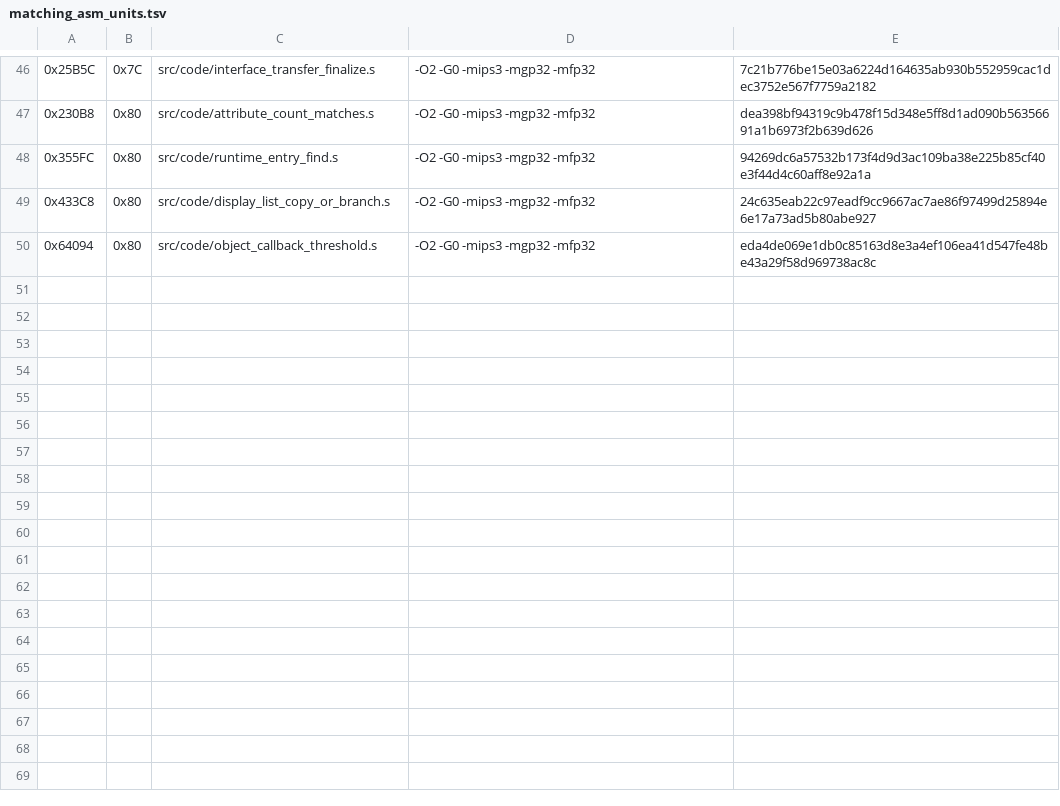
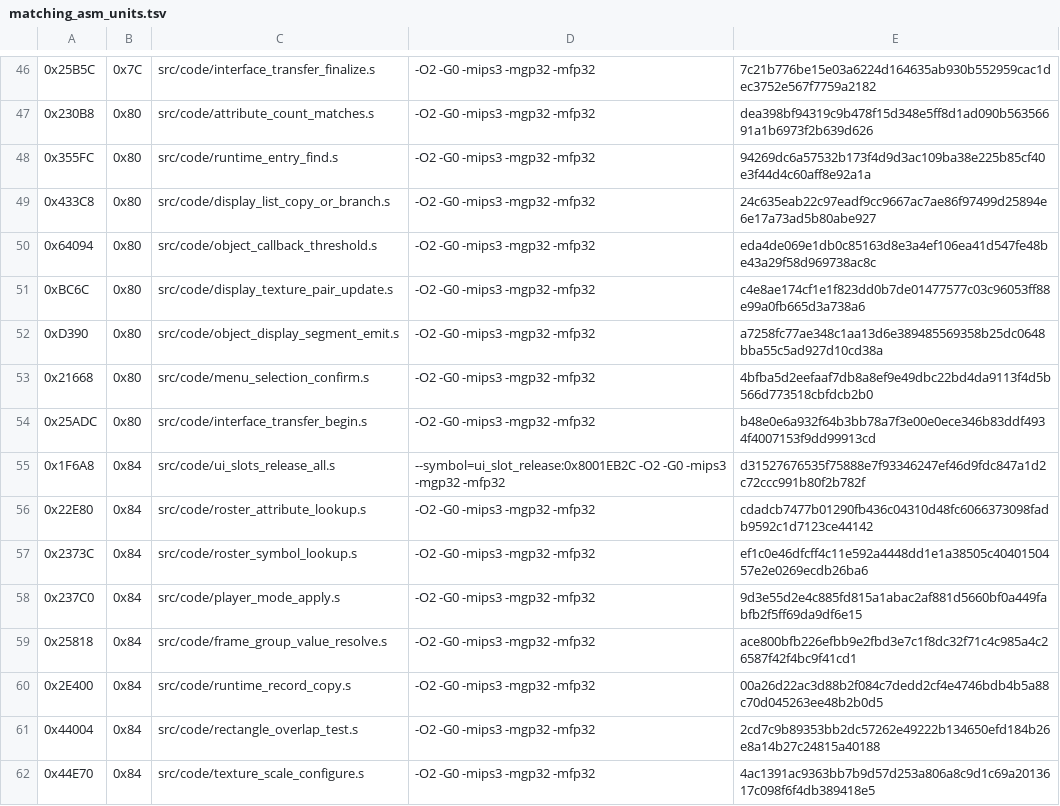
Before and after one commit to TheGh0stShip/Madden-64, a TSV file: config/us/matching_asm_units.tsv, drawn as a sheet; only a part is shown, gaps mark what is left out; the diff names each change by its address in the sheet, - before the commit and + after, or states it on an @@ line.

Commit message:
Match twelve resident state routines

```diff
--- a/config/us/matching_asm_units.tsv
+++ b/config/us/matching_asm_units.tsv
+row 51: 0xBC6C | 0x80 | src/code/display_texture_pair_update.s | -O2 -G0 -mips3 -mgp32 -mfp32 | c4e8ae174cf1e1f823dd0b7de01477577c03c96053ff88e99a0fb665d3a738a6
+row 52: 0xD390 | 0x80 | src/code/object_display_segment_emit.s | -O2 -G0 -mips3 -mgp32 -mfp32 | a7258fc77ae348c1aa13d6e389485569358b25dc0648bba55c5ad927d10cd38a
+row 53: 0x21668 | 0x80 | src/code/menu_selection_confirm.s | -O2 -G0 -mips3 -mgp32 -mfp32 | 4bfba5d2eefaaf7db8a8ef9e49dbc22bd4da9113f4d5b566d773518cbfdcb2b0
+row 54: 0x25ADC | 0x80 | src/code/interface_transfer_begin.s | -O2 -G0 -mips3 -mgp32 -mfp32 | b48e0e6a932f64b3bb78a7f3e00e0ece346b83ddf4934f4007153f9dd99913cd
+row 55: 0x1F6A8 | 0x84 | src/code/ui_slots_release_all.s | --symbol=ui_slot_release:0x8001EB2C -O2 -G0 -mips3 -mgp32 -mfp32 | d31527676535f75888e7f93346247ef46d9fdc847a1d2c72ccc991b80f2b782f
+row 56: 0x22E80 | 0x84 | src/code/roster_attribute_lookup.s | -O2 -G0 -mips3 -mgp32 -mfp32 | cdadcb7477b01290fb436c04310d48fc6066373098fadb9592c1d7123ce44142
+row 57: 0x2373C | 0x84 | src/code/roster_symbol_lookup.s | -O2 -G0 -mips3 -mgp32 -mfp32 | ef1c0e46dfcff4c11e592a4448dd1e1a38505c4040150457e2e0269ecdb26ba6
+row 58: 0x237C0 | 0x84 | src/code/player_mode_apply.s | -O2 -G0 -mips3 -mgp32 -mfp32 | 9d3e55d2e4c885fd815a1abac2af881d5660bf0a449fabfb2f5ff69da9df6e15
+row 59: 0x25818 | 0x84 | src/code/frame_group_value_resolve.s | -O2 -G0 -mips3 -mgp32 -mfp32 | ace800bfb226efbb9e2fbd3e7c1f8dc32f71c4c985a4c26587f42f4bc9f41cd1
+row 60: 0x2E400 | 0x84 | src/code/runtime_record_copy.s | -O2 -G0 -mips3 -mgp32 -mfp32 | 00a26d22ac3d88b2f084c7dedd2cf4e4746bdb4b5a88c70d045263ee48b2b0d5
+row 61: 0x44004 | 0x84 | src/code/rectangle_overlap_test.s | -O2 -G0 -mips3 -mgp32 -mfp32 | 2cd7c9b89353bb2dc57262e49222b134650efd184b26e8a14b27c24815a40188
+row 62: 0x44E70 | 0x84 | src/code/texture_scale_configure.s | -O2 -G0 -mips3 -mgp32 -mfp32 | 4ac1391ac9363bb7b9d57d253a806a8c9d1c69a2013617c098f6f4db389418e5
```
Also changed, not shown: 20 other files.
